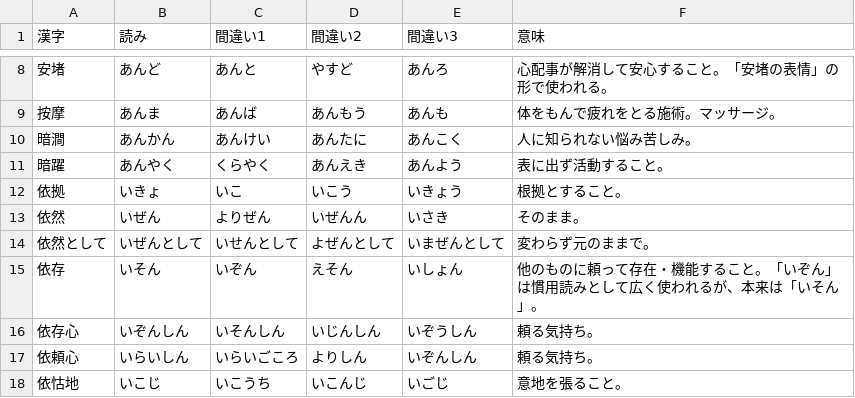
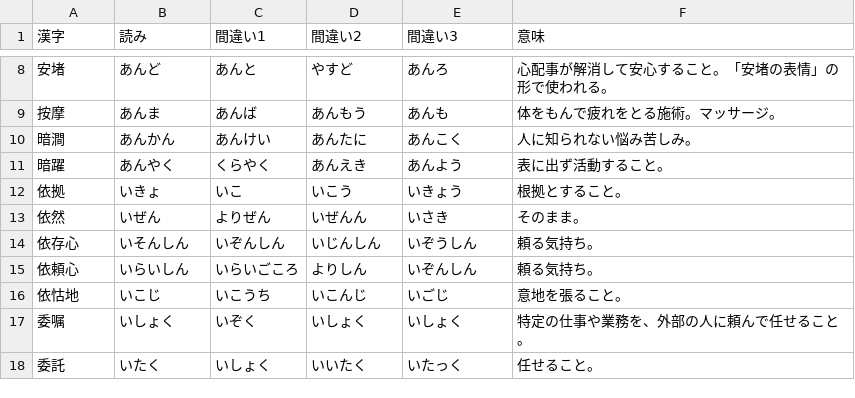
Before and after one commit to ok2nd/tool, a CSV file: kanji/csv/kanji_data.csv, drawn as a sheet; only a part is shown, gaps mark what is left out; the shorter side is filled out with more unchanged rows.

Commit message:
2026.6.18

```diff
--- a/kanji/csv/kanji_data.csv
+++ b/kanji/csv/kanji_data.csv
@@ -13,5 +13,3 @@
 依然,いぜん,よりぜん,いぜんん,いさき,そのまま。
-依然として,いぜんとして,いせんとして,よぜんとして,いまぜんとして,変わらず元のままで。
-依存,いそん,いぞん,えそん,いしょん,他のものに頼って存在・機能すること。「いぞん」は慣用読みとして広く使われるが、本来は「いそん」。
-依存心,いぞんしん,いそんしん,いじんしん,いぞうしん,頼る気持ち。
+依存心,いそんしん,いぞんしん,いじんしん,いぞうしん,頼る気持ち。
 依頼心,いらいしん,いらいごころ,よりしん,いぞんしん,頼る気持ち。
```
